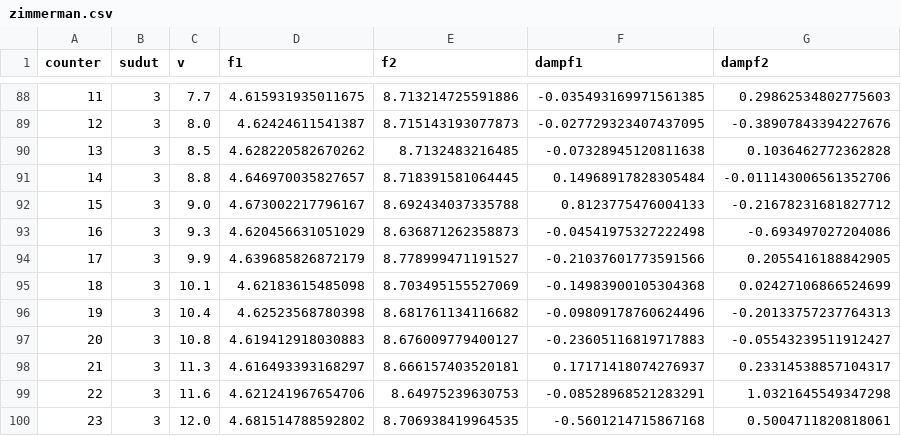
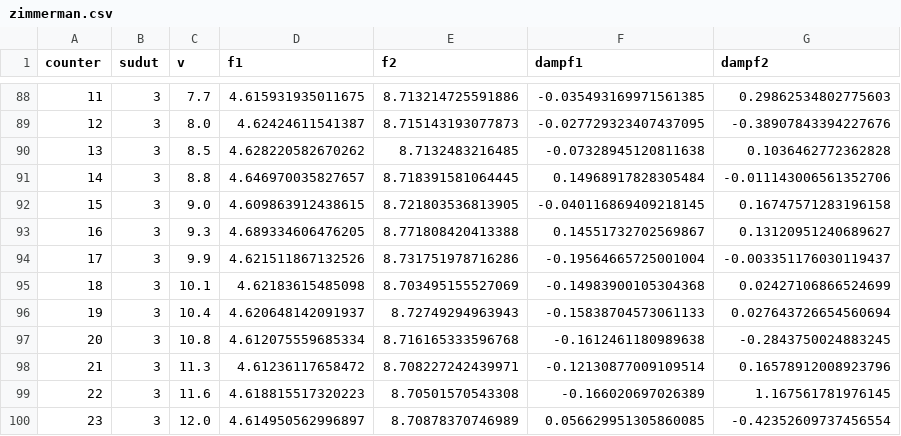
Before and after one commit to akbarpn136/angin, a CSV file: contoh/zimmerman.csv, drawn as a sheet; only a part is shown, gaps mark what is left out; the diff covers the shown part only.

Commit message:
Update data FM

```diff
--- a/contoh/zimmerman.csv
+++ b/contoh/zimmerman.csv
@@ -91,10 +91,10 @@ counter,sudut,v,f1,f2,dampf1,dampf2
 14,3,8.8,4.646970035827657,8.718391581064445,0.14968917828305484,-0.011143006561352706
-15,3,9.0,4.673002217796167,8.692434037335788,0.8123775476004133,-0.21678231681827712
-16,3,9.3,4.620456631051029,8.636871262358873,-0.04541975327222498,-0.693497027204086
-17,3,9.9,4.639685826872179,8.778999471191527,-0.21037601773591566,0.2055416188842905
+15,3,9.0,4.609863912438615,8.721803536813905,-0.040116869409218145,0.16747571283196158
+16,3,9.3,4.689334606476205,8.771808420413388,0.14551732702569867,0.13120951240689627
+17,3,9.9,4.621511867132526,8.731751978716286,-0.19564665725001004,-0.003351176030119437
 18,3,10.1,4.62183615485098,8.703495155527069,-0.14983900105304368,0.02427106866524699
-19,3,10.4,4.62523568780398,8.681761134116682,-0.09809178760624496,-0.20133757237764313
-20,3,10.8,4.619412918030883,8.676009779400127,-0.23605116819717883,-0.05543239511912427
-21,3,11.3,4.616493393168297,8.666157403520181,0.17171418074276937,0.23314538857104317
-22,3,11.6,4.621241967654706,8.64975239630753,-0.08528968521283291,1.0321645549347298
-23,3,12.0,4.681514788592802,8.706938419964535,-0.5601214715867168,0.5004711820818061
+19,3,10.4,4.620648142091937,8.72749294963943,-0.15838704573061133,0.027643726654560694
+20,3,10.8,4.612075559685334,8.716165333596768,-0.1612461180989638,-0.2843750024883245
+21,3,11.3,4.61236117658472,8.708227242439971,-0.12130877009109514,0.16578912008923796
+22,3,11.6,4.618815517320223,8.70501570543308,-0.166020697026389,1.167561781976145
+23,3,12.0,4.614950562996897,8.70878370746989,0.056629951305860085,-0.42352609737456554
```
Also changed, not shown: 60 edited cells elsewhere in this file.
